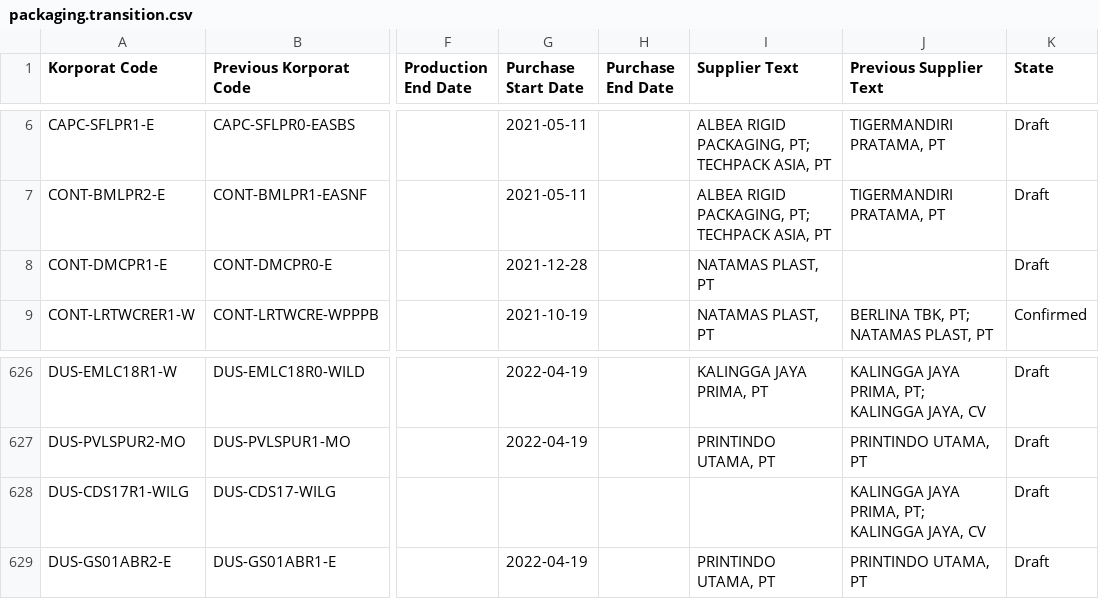
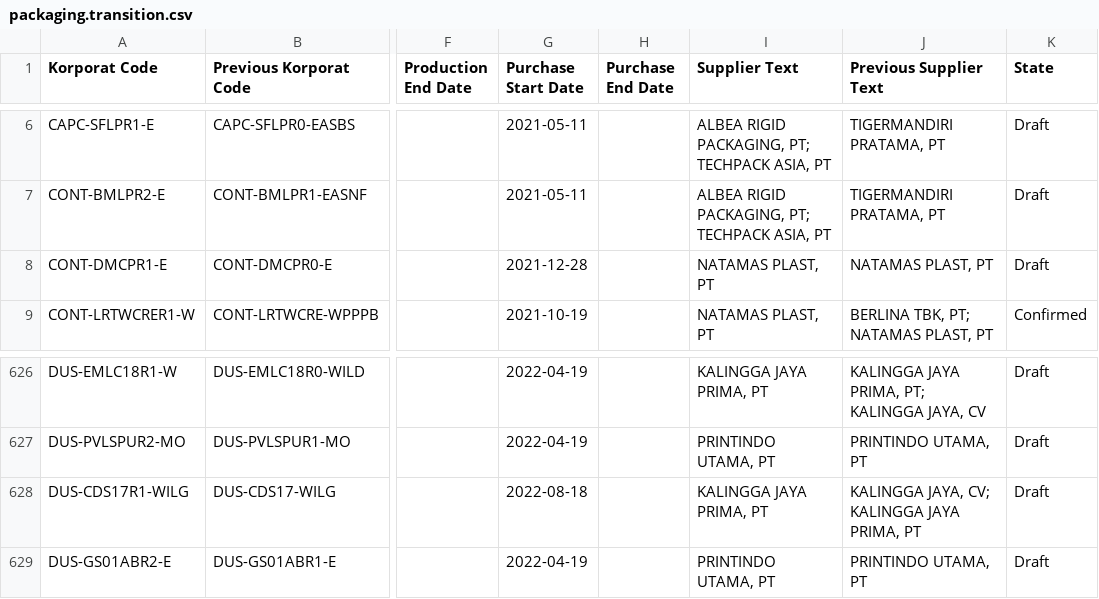
Before and after one commit to adminppl/Files, a CSV file: PARAGON/FM/packaging.transition.csv, drawn as a sheet; only a part is shown, gaps mark what is left out; the diff names each change by its address in the sheet, - before the commit and + after, or states it on an @@ line.

```diff
--- a/PARAGON/FM/packaging.transition.csv
+++ b/PARAGON/FM/packaging.transition.csv
-J8 (Previous Supplier Text): (empty)
+J8 (Previous Supplier Text): NATAMAS PLAST, PT
-G628 (Purchase Start Date): (empty)
+G628 (Purchase Start Date): 2022-08-18
-I628 (Supplier Text): (empty)
+I628 (Supplier Text): KALINGGA JAYA PRIMA, PT
-J628 (Previous Supplier Text): KALINGGA JAYA PRIMA, PT; KALINGGA JAYA, CV
+J628 (Previous Supplier Text): KALINGGA JAYA, CV; KALINGGA JAYA PRIMA, PT
```
Also changed, not shown: PARAGON/FM/lt supplier.csv, PARAGON/FM/mps lt.csv, 1 other file.
